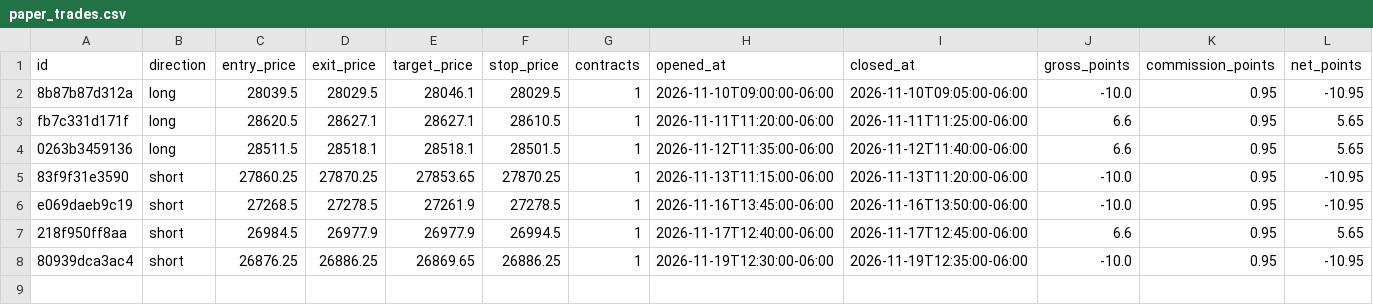
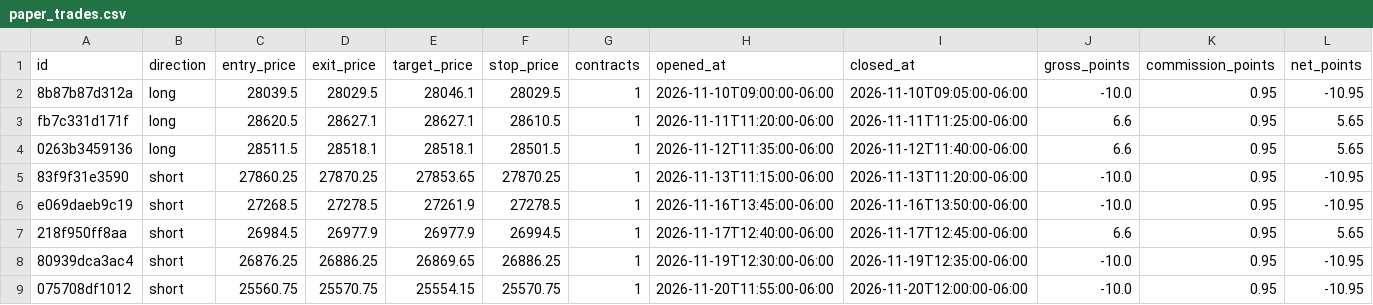
Before and after one commit to anandhakrishnanj24ece-art/my-trading-bot, a CSV file: ultimateorb_paper/state/paper_trades.csv, drawn as a sheet; only a part is shown; rows hold the shown columns only; the diff names each change by its address in the sheet, - before the commit and + after, or states it on an @@ line.

```diff
--- a/ultimateorb_paper/state/paper_trades.csv
+++ b/ultimateorb_paper/state/paper_trades.csv
+row 9: 075708df1012 | short | 25560.75 | 25570.75 | 25554.15 | 25570.75 | 1 | 2026-11-20T11:55:00-06:00 | 2026-11-20T12:00:00-06:00 | -10.0 | 0.95 | -10.95
```
Also changed, not shown: 1 other file.
